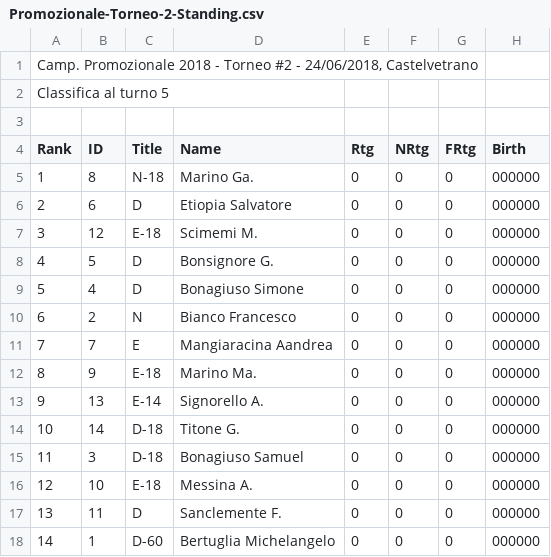
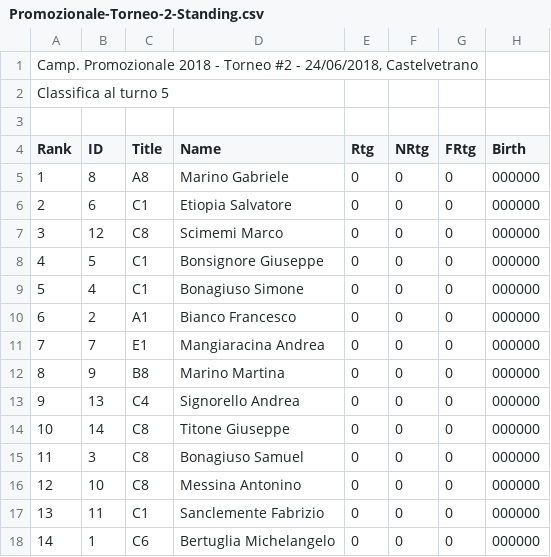
Before and after one commit to circolodelre/circolodelre.it, a CSV file: storage/csv/2018/Promozionale-Torneo-2-Standing.csv, drawn as a sheet; only a part is shown; the diff names each change by its address in the sheet, - before the commit and + after, or states it on an @@ line.

```diff
--- a/storage/csv/2018/Promozionale-Torneo-2-Standing.csv
+++ b/storage/csv/2018/Promozionale-Torneo-2-Standing.csv
-C5 (Title): N-18
+C5 (Title): A8
-D5 (Name): Marino Ga.
+D5 (Name): Marino Gabriele
-C6 (Title): D
+C6 (Title): C1
-C7 (Title): E-18
+C7 (Title): C8
-D7 (Name): Scimemi M.
+D7 (Name): Scimemi Marco
-C8:C9 (Title): D
+C8:C9 (Title): C1
-D8 (Name): Bonsignore G.
+D8 (Name): Bonsignore Giuseppe
-C10 (Title): N
+C10 (Title): A1
-C11 (Title): E
+C11 (Title): E1
-D11 (Name): Mangiaracina Aandrea
+D11 (Name): Mangiaracina Andrea
-C12 (Title): E-18
+C12 (Title): B8
-D12 (Name): Marino Ma.
+D12 (Name): Marino Martina
-C13 (Title): E-14
+C13 (Title): C4
-D13 (Name): Signorello A.
+D13 (Name): Signorello Andrea
-C14:C15 (Title): D-18
+C14:C15 (Title): C8
-D14 (Name): Titone G.
+D14 (Name): Titone Giuseppe
-C16 (Title): E-18
+C16 (Title): C8
-D16 (Name): Messina A.
+D16 (Name): Messina Antonino
-C17 (Title): D
+C17 (Title): C1
-D17 (Name): Sanclemente F.
+D17 (Name): Sanclemente Fabrizio
-C18 (Title): D-60
+C18 (Title): C6
```
Also changed, not shown: storage/csv/2018/Promozionale-Torneo-1-Standing.csv, storage/csv/2018/Promozionale-Torneo-3-Standing.csv, 7 other files.
